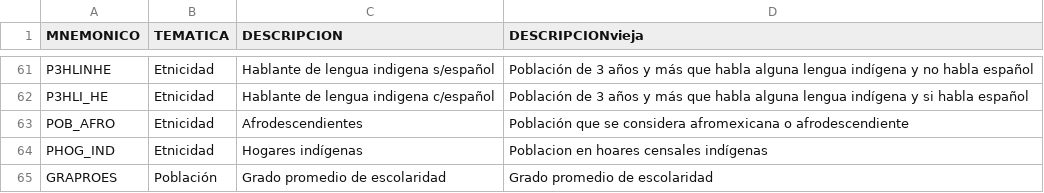
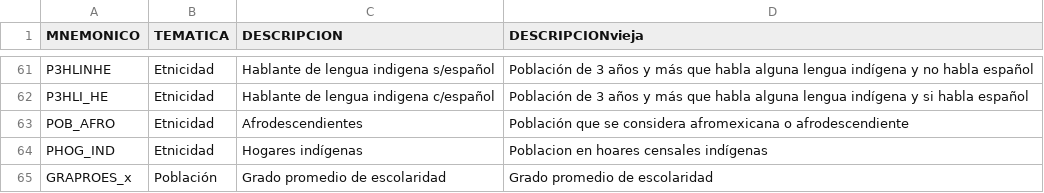
Before and after one commit to fdealbam/0entrada, a CSV file: diccionario_variables_AA.csv, drawn as a sheet; only a part is shown, gaps mark what is left out.

Commit message:
Update diccionario_variables_AA.csv

```diff
--- a/diccionario_variables_AA.csv
+++ b/diccionario_variables_AA.csv
@@ -64,2 +64,2 @@ POB_AFRO,Etnicidad,Afrodescendientes,Población que se considera afromexicana o
 PHOG_IND,Etnicidad,Hogares indígenas,Poblacion en hoares censales indígenas
-GRAPROES,Población,Grado promedio de escolaridad,Grado promedio de escolaridad
+GRAPROES_x,Población,Grado promedio de escolaridad,Grado promedio de escolaridad
```
